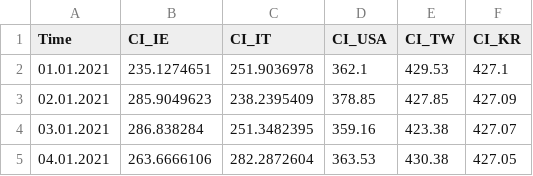
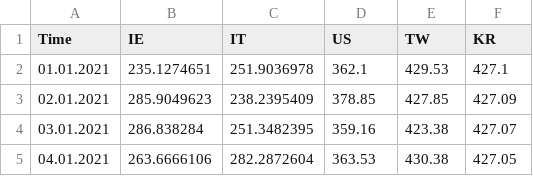
Before and after one commit to marino1122/STEC, a CSV file: Data/Electricity/Daily.csv, drawn as a sheet; only a part is shown.

```diff
--- a/Data/Electricity/Daily.csv
+++ b/Data/Electricity/Daily.csv
@@ -1,2 +1,2 @@
-Time,CI_IE,CI_IT,CI_USA,CI_TW,CI_KR
+Time,IE,IT,US,TW,KR
 01.01.2021,235.1274651,251.9036978,362.1,429.53,427.1
```
Also changed, not shown: Data/Electricity/Monthly.csv, 1 other file.
